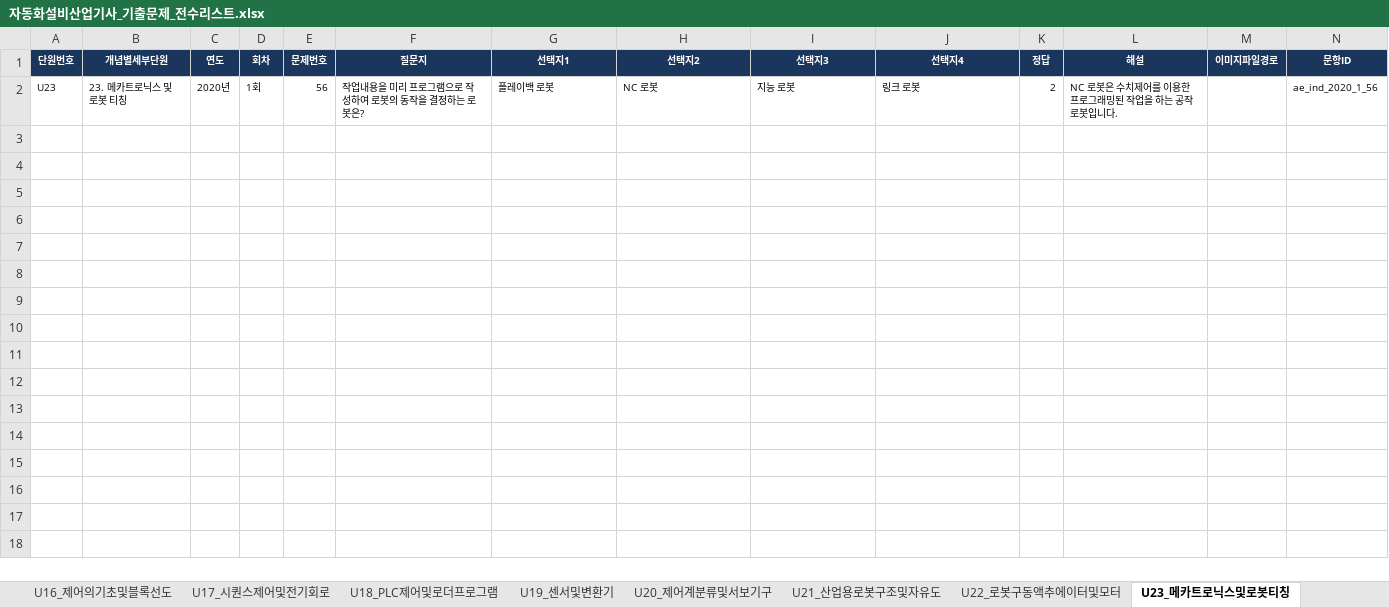
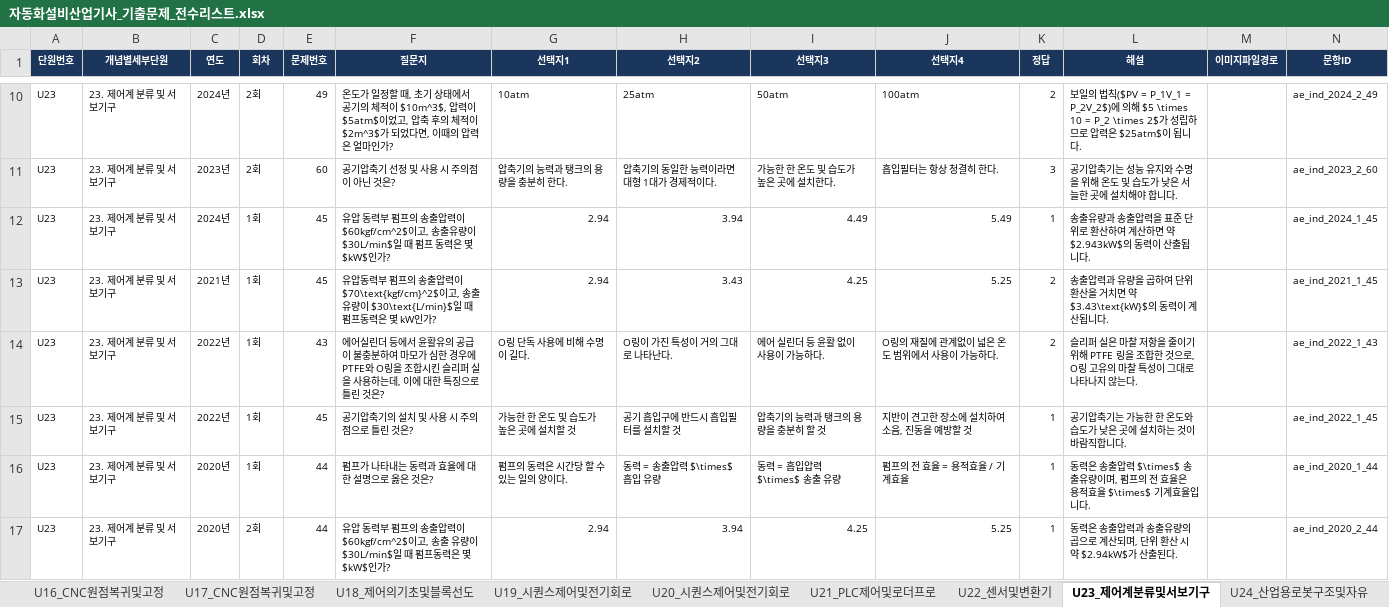
Before and after one commit to gapbbong/Dugigo, an Excel workbook: client/src/data/자동화설비산업기사/자동화설비산업기사_기출문제_전수리스트.xlsx, sheet U23_제어계분류및서보기구, drawn as a sheet; only a part is shown, gaps mark what is left out; values as stored, in another font and other column widths than the file's, no borders; addresses are those after the commit; the diff covers the shown part only; the diff names each change by its address in the sheet, - before the commit and + after, or states it on an @@ line.

```diff
--- a/client/src/data/자동화설비산업기사/자동화설비산업기사_기출문제_전수리스트.xlsx (sheet U23_제어계분류및서보기구)
+++ b/client/src/data/자동화설비산업기사/자동화설비산업기사_기출문제_전수리스트.xlsx (sheet U23_제어계분류및서보기구)
-sheet tab: U16_제어의기초및블록선도
+sheet tab: U16_CNC원점복귀및고정
-sheet tab: U17_시퀀스제어및전기회로
+sheet tab: U17_CNC원점복귀및고정
-sheet tab: U18_PLC제어및로더프로그램
+sheet tab: U18_제어의기초및블록선도
-sheet tab: U19_센서및변환기
+sheet tab: U19_시퀀스제어및전기회로
-sheet tab: U20_제어계분류및서보기구
+sheet tab: U20_시퀀스제어및전기회로
-sheet tab: U21_산업용로봇구조및자유도
+sheet tab: U21_PLC제어및로더프로
-sheet tab: U22_로봇구동액추에이터및모터
+sheet tab: U22_센서및변환기
-sheet tab: U23_메카트로닉스및로봇티칭
+sheet tab: U23_제어계분류및서보기구
+row 10: U23 | 23. 제어계 분류 및 서보기구 | 2024년 | 2회 | 49 | 온도가 일정할 때, 초기 상태에서 공기의 체적이 $10m^3$, 압력이 $5atm$이었고, 압축 후의 체적이 $2m^3$가 되었다면, 이때의 압력은 얼마인가? | 10atm | 25atm | 50atm | 100atm | 2 | 보일의 법칙($PV = P_1V_1 = P_2V_2$)에 의해 $5 \times 10 = P_2 \times 2$가 성립하므로 압력은 $25atm$이 됩니다. |  | ae_ind_2024_2_49
+row 11: U23 | 23. 제어계 분류 및 서보기구 | 2023년 | 2회 | 60 | 공기압축기 선정 및 사용 시 주의점이 아닌 것은? | 압축기의 능력과 탱크의 용량을 충분히 한다. | 압축기의 동일한 능력이라면 대형 1대가 경제적이다. | 가능한 한 온도 및 습도가 높은 곳에 설치한다. | 흡입필터는 항상 청결히 한다. | 3 | 공기압축기는 성능 유지와 수명을 위해 온도 및 습도가 낮은 서늘한 곳에 설치해야 합니다. |  | ae_ind_2023_2_60
+row 12: U23 | 23. 제어계 분류 및 서보기구 | 2024년 | 1회 | 45 | 유압 동력부 펌프의 송출압력이 $60kgf/cm^2$이고, 송출유량이 $30L/min$일 때 펌프 동력은 몇 $kW$인가? | 2.94 | 3.94 | 4.49 | 5.49 | 1 | 송출유량과 송출압력을 표준 단위로 환산하여 계산하면 약 $2.943kW$의 동력이 산출됩니다. |  | ae_ind_2024_1_45
+row 13: U23 | 23. 제어계 분류 및 서보기구 | 2021년 | 1회 | 45 | 유압동력부 펌프의 송출압력이 $70\text{kgf/cm}^2$이고, 송출유량이 $30\text{L/min}$일 때 펌프동력은 몇 kW인가? | 2.94 | 3.43 | 4.25 | 5.25 | 2 | 송출압력과 유량을 곱하여 단위 환산을 거치면 약 $3.43\text{kW}$의 동력이 계산됩니다. |  | ae_ind_2021_1_45
-B14 (개념별세부단원): 23. 메카트로닉스 및 로봇 티칭
+B14 (개념별세부단원): 23. 제어계 분류 및 서보기구
-C14 (연도): 2020년
+C14 (연도): 2022년
-E14 (문제번호): 56
+E14 (문제번호): 43
-F14 (질문지): 작업내용을 미리 프로그램으로 작성하여 로봇의 동작을 결정하는 로봇은?
+F14 (질문지): 에어실린더 등에서 윤활유의 공급이 불충분하여 마모가 심한 경우에 PTFE와 O링을 조합시킨 슬리퍼 실을 사용하는데, 이에 대한 특징으로 틀린 것은?
-G14 (선택지1): 플레이백 로봇
+G14 (선택지1): O링 단독 사용에 비해 수명이 길다.
-H14 (선택지2): NC 로봇
+H14 (선택지2): O링이 가진 특성이 거의 그대로 나타난다.
-I14 (선택지3): 지능 로봇
+I14 (선택지3): 에어 실린더 등 윤활 없이 사용이 가능하다.
-J14 (선택지4): 링크 로봇
+J14 (선택지4): O링의 재질에 관계없이 넓은 온도 범위에서 사용이 가능하다.
-L14 (해설): NC 로봇은 수치제어를 이용한 프로그래밍된 작업을 하는 공작 로봇입니다.
+L14 (해설): 슬리퍼 실은 마찰 저항을 줄이기 위해 PTFE 링을 조합한 것으로, O링 고유의 마찰 특성이 그대로 나타나지 않는다.
-N14 (문항ID): ae_ind_2020_1_56
+N14 (문항ID): ae_ind_2022_1_43
+row 15: U23 | 23. 제어계 분류 및 서보기구 | 2022년 | 1회 | 45 | 공기압축기의 설치 및 사용 시 주의점으로 틀린 것은? | 가능한 한 온도 및 습도가 높은 곳에 설치할 것 | 공기 흡입구에 반드시 흡입필터를 설치할 것 | 압축기의 능력과 탱크의 용량을 충분히 할 것 | 지반이 견고한 장소에 설치하여 소음, 진동을 예방할 것 | 1 | 공기압축기는 가능한 한 온도와 습도가 낮은 곳에 설치하는 것이 바람직합니다. |  | ae_ind_2022_1_45
+row 16: U23 | 23. 제어계 분류 및 서보기구 | 2020년 | 1회 | 44 | 펌프가 나타내는 동력과 효율에 대한 설명으로 옳은 것은? | 펌프의 동력은 시간당 할 수 있는 일의 양이다. | 동력 = 송출압력 $\times$ 흡입 유량 | 동력 = 흡입압력 $\times$ 송출 유량 | 펌프의 전 효율 = 용적효율 / 기계효율 | 1 | 동력은 송출압력 $\times$ 송출유량이며, 펌프의 전 효율은 용적효율 $\times$ 기계효율입니다. |  | ae_ind_2020_1_44
+row 17: U23 | 23. 제어계 분류 및 서보기구 | 2020년 | 2회 | 44 | 유압 동력부 펌프의 송출압력이 $60kgf/cm^2$이고, 송출 유량이 $30L/min$일 때 펌프동력은 몇 $kW$인가? | 2.94 | 3.94 | 4.25 | 5.25 | 1 | 동력은 송출압력과 송출유량의 곱으로 계산되며, 단위 환산 시 약 $2.94kW$가 산출된다. |  | ae_ind_2020_2_44
```
Also changed, not shown: 8 added rows elsewhere in this sheet, sheet 00.전체_전수리스트, sheet U08_주조,용접및열처리공, sheet U16_CNC원점복귀및고정, sheet U17_CNC원점복귀및고정, sheet U10_유압의기초및유압유2, sheet U13_공압기기및공압논리회, 18 more sheets, other sheet tabs, 5 other files.
